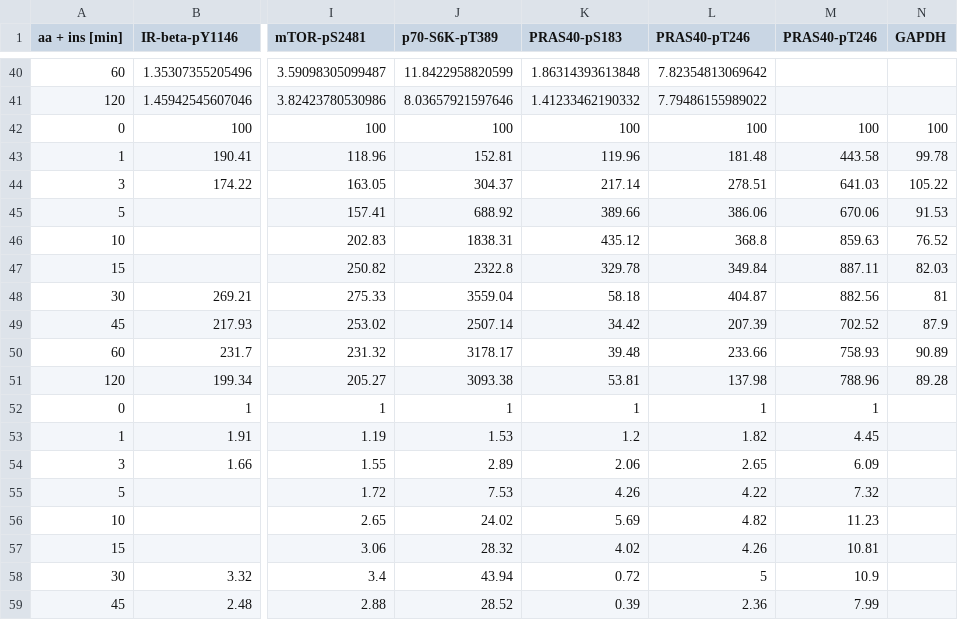
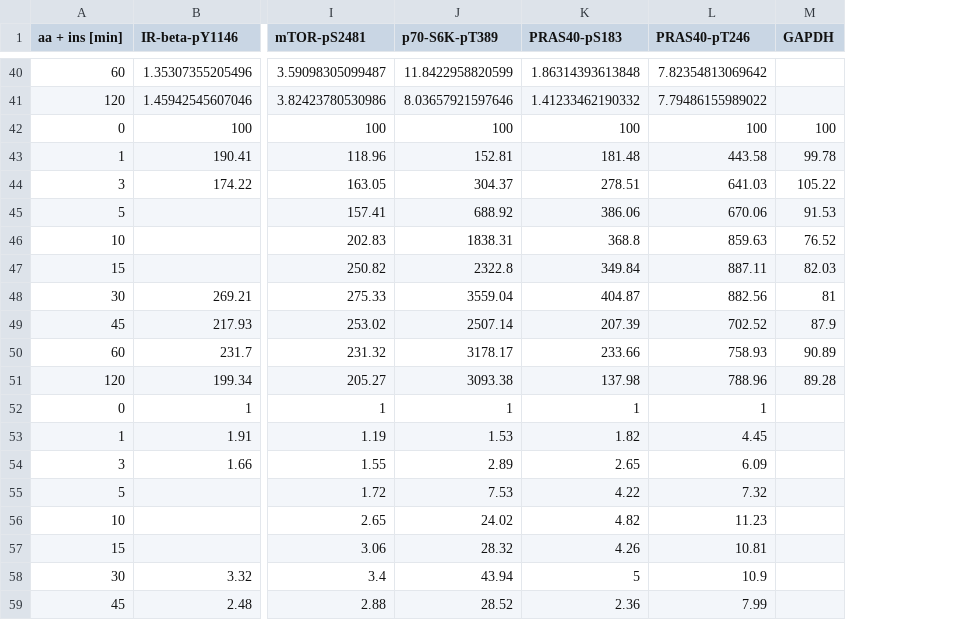
Before and after one commit to charx7/DynamicBayesianNetworks, a CSV file: examples/data/mTOR_data.csv, drawn as a sheet; only a part is shown, gaps mark what is left out; the diff covers the shown part only; the diff names each change by its address in the sheet, - before the commit and + after, or states it on an @@ line.

```diff
--- a/examples/data/mTOR_data.csv
+++ b/examples/data/mTOR_data.csv
-column M (PRAS40-pT246), rows 42-59: 100 | 443.58 | 641.03 | 670.06 | 859.63 | 887.11 | 882.56 | 702.52 | 758.93 | 788.96 | 1 | 4.45 | 6.09 | 7.32 | 11.23 | 10.81 | 10.9 | 7.99
-K43 (PRAS40-pS183): 119.96
+K43 (PRAS40-pS183): 181.48
-L43 (PRAS40-pT246): 181.48
+L43 (PRAS40-pT246): 443.58
-K44 (PRAS40-pS183): 217.14
+K44 (PRAS40-pS183): 278.51
-L44 (PRAS40-pT246): 278.51
+L44 (PRAS40-pT246): 641.03
-K45 (PRAS40-pS183): 389.66
+K45 (PRAS40-pS183): 386.06
-L45 (PRAS40-pT246): 386.06
+L45 (PRAS40-pT246): 670.06
-K46 (PRAS40-pS183): 435.12
+K46 (PRAS40-pS183): 368.8
-L46 (PRAS40-pT246): 368.8
+L46 (PRAS40-pT246): 859.63
-K47 (PRAS40-pS183): 329.78
+K47 (PRAS40-pS183): 349.84
-L47 (PRAS40-pT246): 349.84
+L47 (PRAS40-pT246): 887.11
-K48 (PRAS40-pS183): 58.18
+K48 (PRAS40-pS183): 404.87
-L48 (PRAS40-pT246): 404.87
+L48 (PRAS40-pT246): 882.56
-K49 (PRAS40-pS183): 34.42
+K49 (PRAS40-pS183): 207.39
-L49 (PRAS40-pT246): 207.39
+L49 (PRAS40-pT246): 702.52
-K50 (PRAS40-pS183): 39.48
+K50 (PRAS40-pS183): 233.66
-L50 (PRAS40-pT246): 233.66
+L50 (PRAS40-pT246): 758.93
-K51 (PRAS40-pS183): 53.81
+K51 (PRAS40-pS183): 137.98
-L51 (PRAS40-pT246): 137.98
+L51 (PRAS40-pT246): 788.96
-K53 (PRAS40-pS183): 1.2
+K53 (PRAS40-pS183): 1.82
-L53 (PRAS40-pT246): 1.82
+L53 (PRAS40-pT246): 4.45
-K54 (PRAS40-pS183): 2.06
+K54 (PRAS40-pS183): 2.65
-L54 (PRAS40-pT246): 2.65
+L54 (PRAS40-pT246): 6.09
-K55 (PRAS40-pS183): 4.26
+K55 (PRAS40-pS183): 4.22
-L55 (PRAS40-pT246): 4.22
+L55 (PRAS40-pT246): 7.32
-K56 (PRAS40-pS183): 5.69
+K56 (PRAS40-pS183): 4.82
-L56 (PRAS40-pT246): 4.82
+L56 (PRAS40-pT246): 11.23
-K57 (PRAS40-pS183): 4.02
+K57 (PRAS40-pS183): 4.26
-L57 (PRAS40-pT246): 4.26
+L57 (PRAS40-pT246): 10.81
-K58 (PRAS40-pS183): 0.72
+K58 (PRAS40-pS183): 5
-L58 (PRAS40-pT246): 5
+L58 (PRAS40-pT246): 10.9
-K59 (PRAS40-pS183): 0.39
+K59 (PRAS40-pS183): 2.36
-L59 (PRAS40-pT246): 2.36
+L59 (PRAS40-pT246): 7.99
```
Also changed, not shown: 4 edited cells elsewhere in this file, 5 other files.
